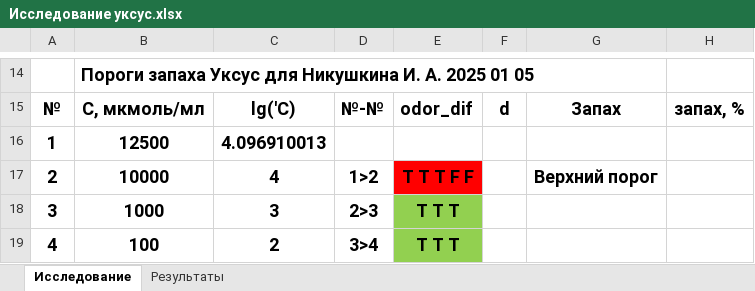
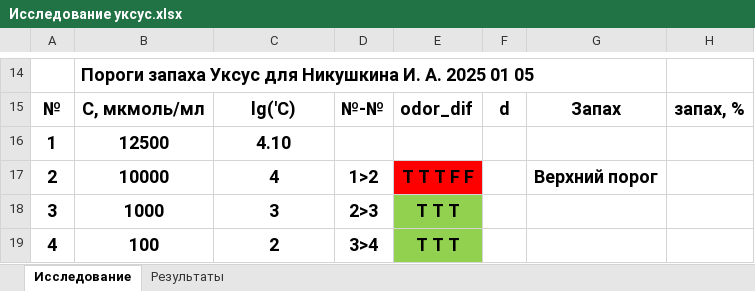
Before and after one commit to AlexFatkin/OdorCalculator, an Excel workbook: Ilya_N/Исследование уксус.xlsx, sheet Исследование, drawn as a sheet; only a part is shown, gaps mark what is left out; values as stored, in another font and other column widths than the file's, no borders; the diff names each change by its address in the sheet, - before the commit and + after, or states it on an @@ line.

```diff
--- a/Ilya_N/Исследование уксус.xlsx (sheet Исследование)
+++ b/Ilya_N/Исследование уксус.xlsx (sheet Исследование)
-C16: 4.096910013
+C16: 4.10
```
Also changed, not shown: Alex_F/Исследование запаха Уксус Фатькин А.Ю..xlsx, 1 other file.
